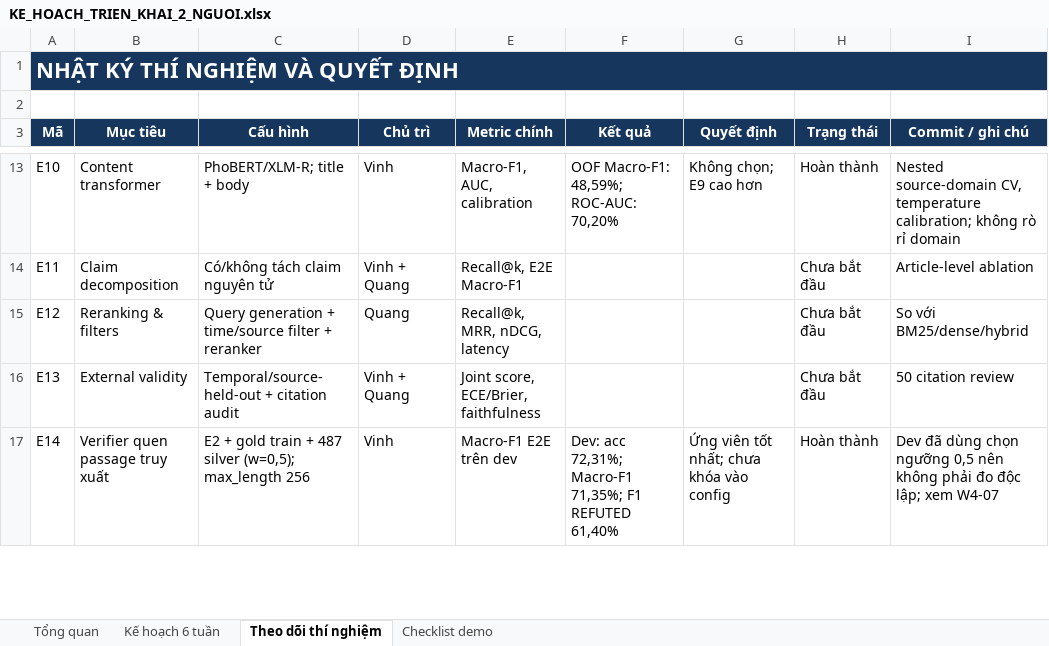
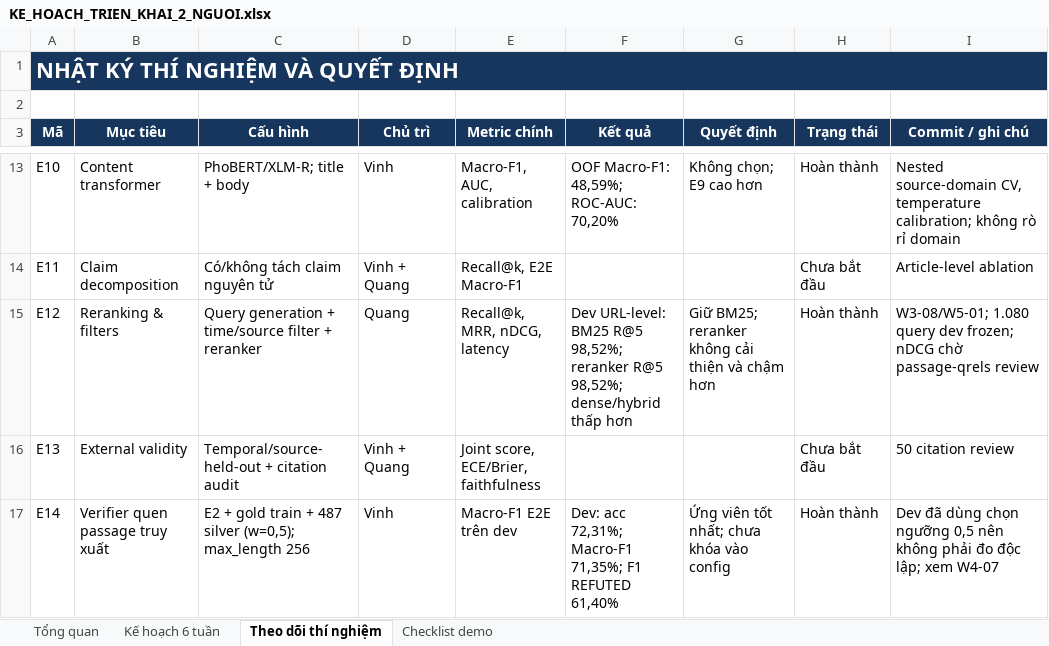
Before and after one commit to ducvinh101101/Vietnamese_Fact_Checking, an Excel workbook: KE_HOACH_TRIEN_KHAI_2_NGUOI.xlsx, sheet Theo dõi thí nghiệm, drawn as a sheet; only a part is shown, gaps mark what is left out; values as stored, in another font and other column widths than the file's, no borders; the diff names each change by its address in the sheet, - before the commit and + after, or states it on an @@ line.

```diff
--- a/KE_HOACH_TRIEN_KHAI_2_NGUOI.xlsx (sheet Theo dõi thí nghiệm)
+++ b/KE_HOACH_TRIEN_KHAI_2_NGUOI.xlsx (sheet Theo dõi thí nghiệm)
-F15 (Kết quả): (empty)
+F15 (Kết quả): Dev URL-level: BM25 R@5 98,52%; reranker R@5 98,52%; dense/hybrid thấp hơn
-G15 (Quyết định): (empty)
+G15 (Quyết định): Giữ BM25; reranker không cải thiện và chậm hơn
-H15 (Trạng thái): Chưa bắt đầu
+H15 (Trạng thái): Hoàn thành
-I15 (Commit / ghi chú): So với BM25/dense/hybrid
+I15 (Commit / ghi chú): W3-08/W5-01; 1.080 query dev frozen; nDCG chờ passage-qrels review
```
Also changed, not shown: sheet Checklist demo, 7 other files.
